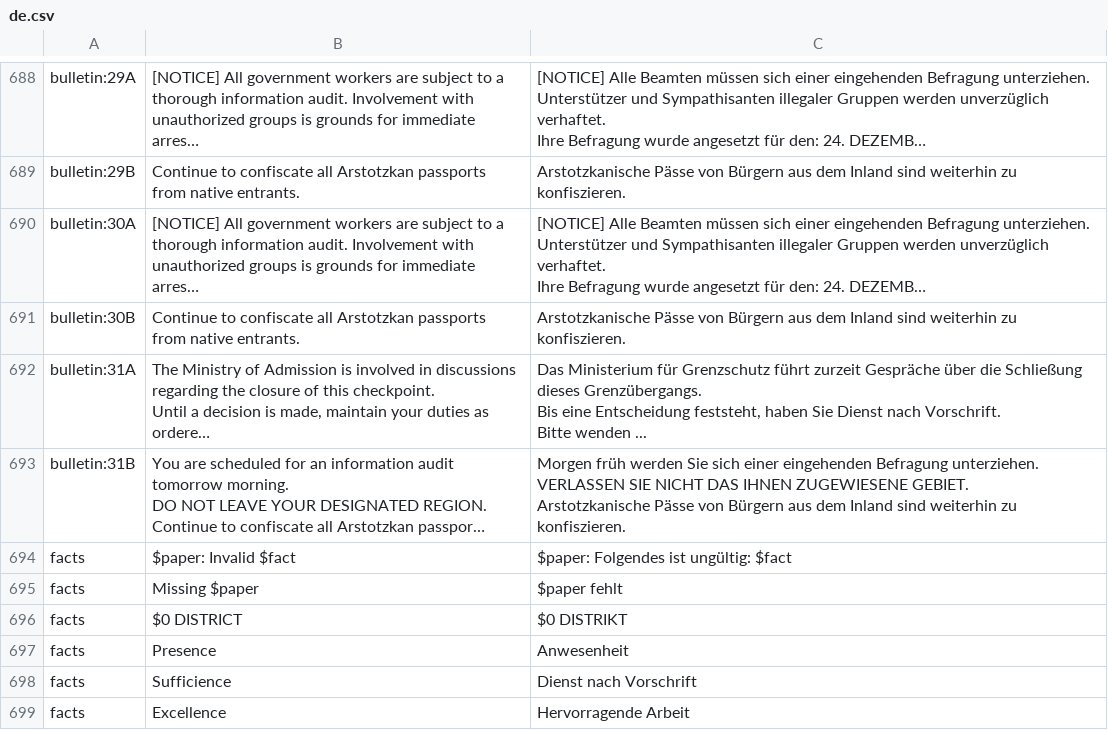
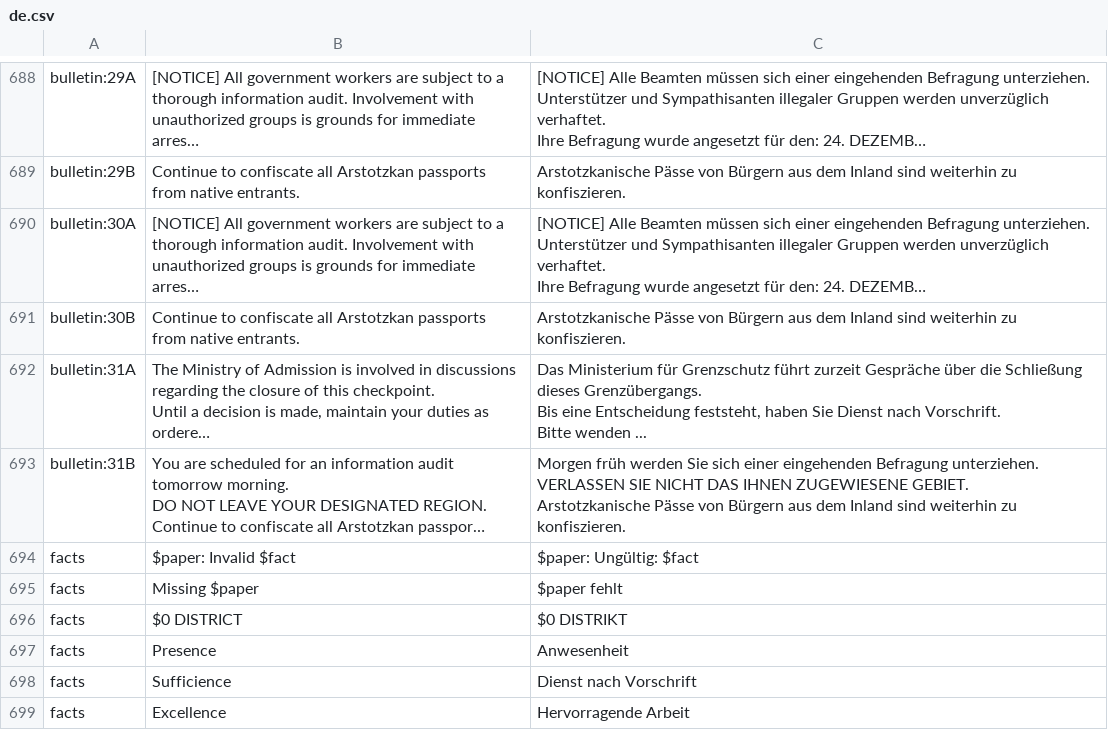
Before and after one commit to PapersPleaseLoc/Loc, a CSV file: de.csv, drawn as a sheet; only a part is shown, gaps mark what is left out; long unchanged cells end in …; the diff names each change by its address in the sheet, - before the commit and + after, or states it on an @@ line.

Commit message:
Updates e0de6fde-6931-4bd5-acc6-52ef7b3177a4

```diff
--- a/de.csv
+++ b/de.csv
-C694: $paper: Folgendes ist ungültig: $fact
+C694: $paper: Ungültig: $fact
```
